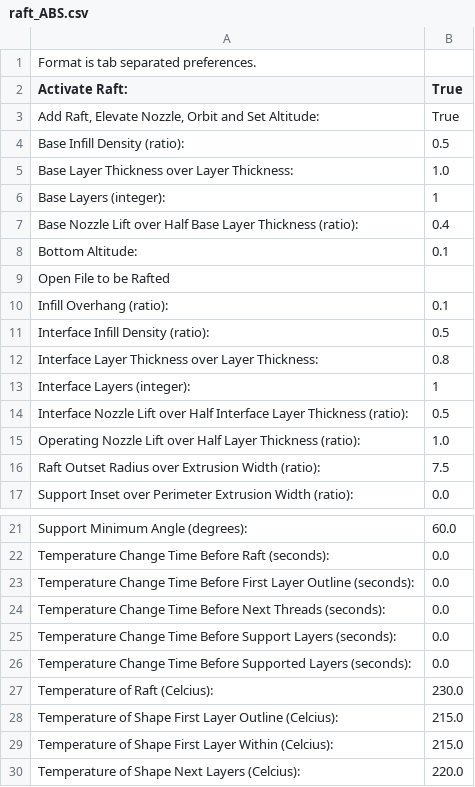
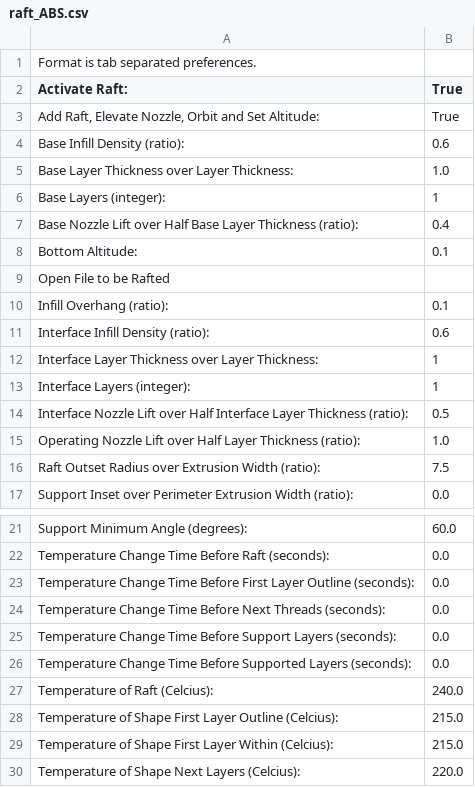
Before and after one commit to londonhackspace/skeinforge-config, a CSV file: raft_ABS.csv, drawn as a sheet; only a part is shown, gaps mark what is left out.

Commit message:
Improved raft settings

```diff
--- a/raft_ABS.csv
+++ b/raft_ABS.csv
@@ -3,3 +3,3 @@ Activate Raft:	True
 Add Raft, Elevate Nozzle, Orbit and Set Altitude:	True
-Base Infill Density (ratio):	0.5
+Base Infill Density (ratio):	0.6
 Base Layer Thickness over Layer Thickness:	1.0
@@ -10,4 +10,4 @@ Open File to be Rafted
 Infill Overhang (ratio):	0.1
-Interface Infill Density (ratio):	0.5
-Interface Layer Thickness over Layer Thickness:	0.8
+Interface Infill Density (ratio):	0.6
+Interface Layer Thickness over Layer Thickness:	1
 Interface Layers (integer):	1
@@ -26,3 +26,3 @@ Temperature Change Time Before Support Layers (seconds):	0.0
 Temperature Change Time Before Supported Layers (seconds):	0.0
-Temperature of Raft (Celcius):	230.0
+Temperature of Raft (Celcius):	240.0
 Temperature of Shape First Layer Outline (Celcius):	215.0
```
